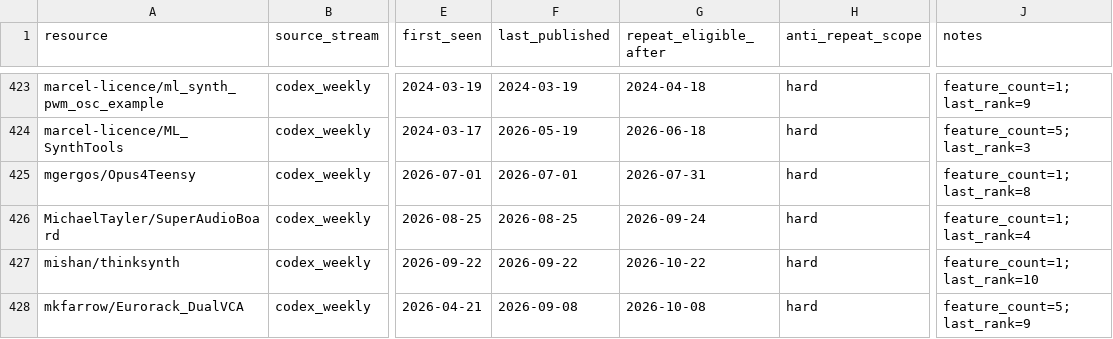
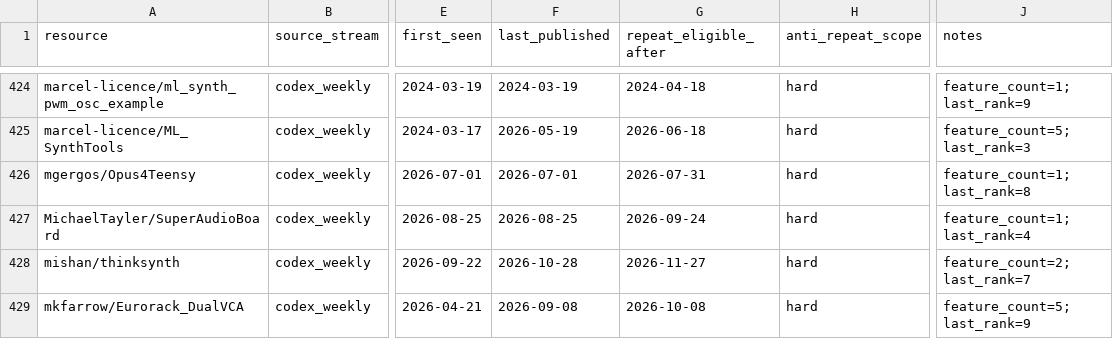
Before and after one commit to Denys/embedded-audio-mine, a CSV file: data/common-anti-repeat-index.csv, drawn as a sheet; only a part is shown, gaps mark what is left out; addresses are those after the commit; the diff covers the shown part only; the diff names each change by its address in the sheet, - before the commit and + after, or states it on an @@ line.

Commit message:
Publish embedded DSP weekly digest for 2026-10-28

```diff
--- a/data/common-anti-repeat-index.csv
+++ b/data/common-anti-repeat-index.csv
-F428 (last_published): 2026-09-22
+F428 (last_published): 2026-10-28
-G428 (repeat_eligible_after): 2026-10-22
+G428 (repeat_eligible_after): 2026-11-27
-J428 (notes): feature_count=1; last_rank=10
+J428 (notes): feature_count=2; last_rank=7
```
Also changed, not shown: 3 added rows, 6 moved rows and 18 edited cells elsewhere in this file, 8 other files.
